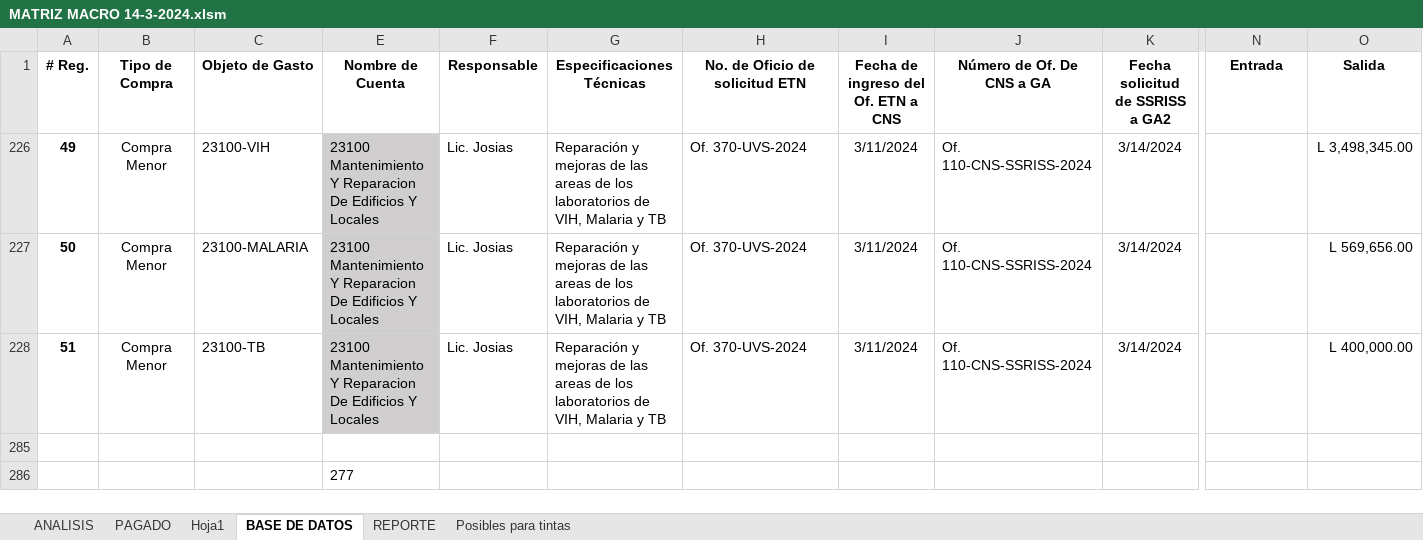
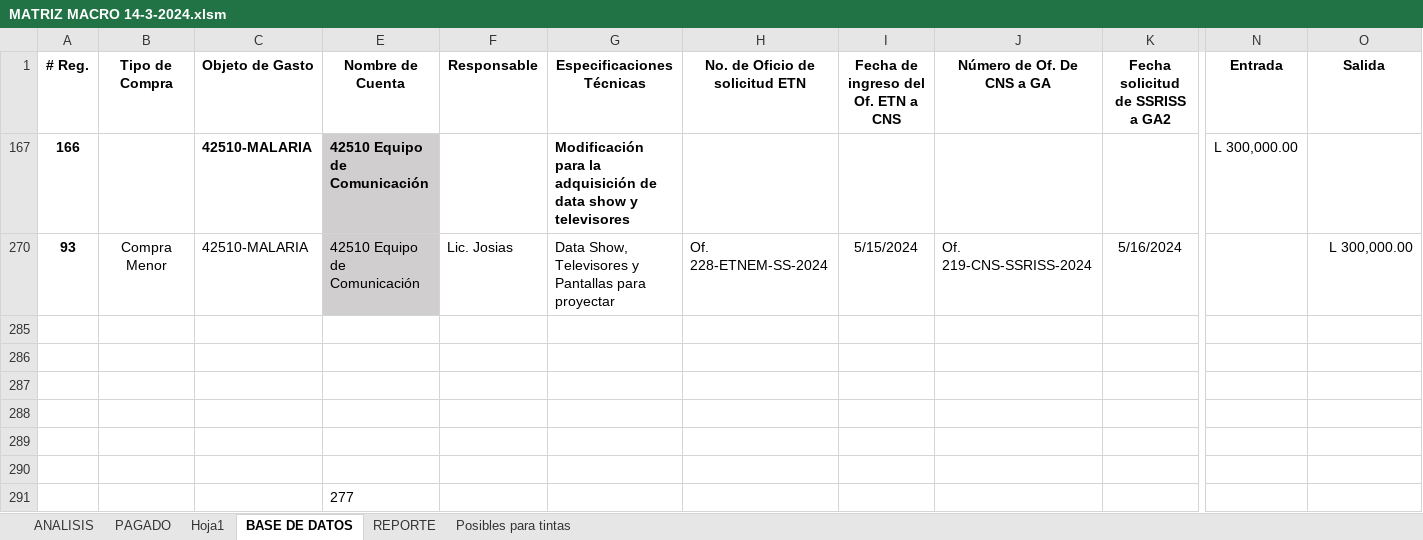
Before and after one commit to Gazellagaho/Matrices, an Excel workbook: MATRIZ MACRO 14-3-2024.xlsm, sheet BASE DE DATOS, drawn as a sheet; only a part is shown, gaps mark what is left out; values as stored, in another font and other column widths than the file's, no borders; conditional formats and table styles not drawn; addresses are those after the commit; rows hold the shown columns only; the diff names each change by its address in the sheet, - before the commit and + after, or states it on an @@ line.

```diff
--- a/MATRIZ MACRO 14-3-2024.xlsm (sheet BASE DE DATOS)
+++ b/MATRIZ MACRO 14-3-2024.xlsm (sheet BASE DE DATOS)
@@ row 167 unhidden: 166 |  | 42510-MALARIA | 42510 Equipo de Comunicación |  | Modificación para la adquisición de data show y televisores |  |  |  |  | L 300,000.00 @@
@@ row 270 unhidden: 93 | Compra Menor | 42510-MALARIA | 42510 Equipo de Comunicación | Lic. Josias | Data Show, Televisores y Pantallas para proyectar | Of. 228-ETNEM-SS-2024 | 5/15/2024 | Of. 219-CNS-SSRISS-2024 | 5/16/2024 |  | L 300,000.00 @@
-row 285: 49 | Compra Menor | 23100-VIH | 23100 Mantenimiento Y Reparacion De Edificios Y Locales | Lic. Josias | Reparación y mejoras de las areas de los laboratorios de VIH, Malaria y TB | Of. 370-UVS-2024 | 3/11/2024 | Of. 110-CNS-SSRISS-2024 | 3/14/2024 |  | L 3,498,345.00
+row 285: (empty)
-E285:E287 fill: #D0CECE
+E285:E287 fill: none
-row 286: 50 | Compra Menor | 23100-MALARIA | 23100 Mantenimiento Y Reparacion De Edificios Y Locales | Lic. Josias | Reparación y mejoras de las areas de los laboratorios de VIH, Malaria y TB | Of. 370-UVS-2024 | 3/11/2024 | Of. 110-CNS-SSRISS-2024 | 3/14/2024 |  | L 569,656.00
+row 286: (empty)
-row 287: 51 | Compra Menor | 23100-TB | 23100 Mantenimiento Y Reparacion De Edificios Y Locales | Lic. Josias | Reparación y mejoras de las areas de los laboratorios de VIH, Malaria y TB | Of. 370-UVS-2024 | 3/11/2024 | Of. 110-CNS-SSRISS-2024 | 3/14/2024 |  | L 400,000.00
+row 287: (empty)
+row 288: (empty)
+row 289: (empty)
```
Also changed, not shown: sheet REPORTE, sheet PAGADO, sheet ANALISIS, hidden cells, charts or pictures.
